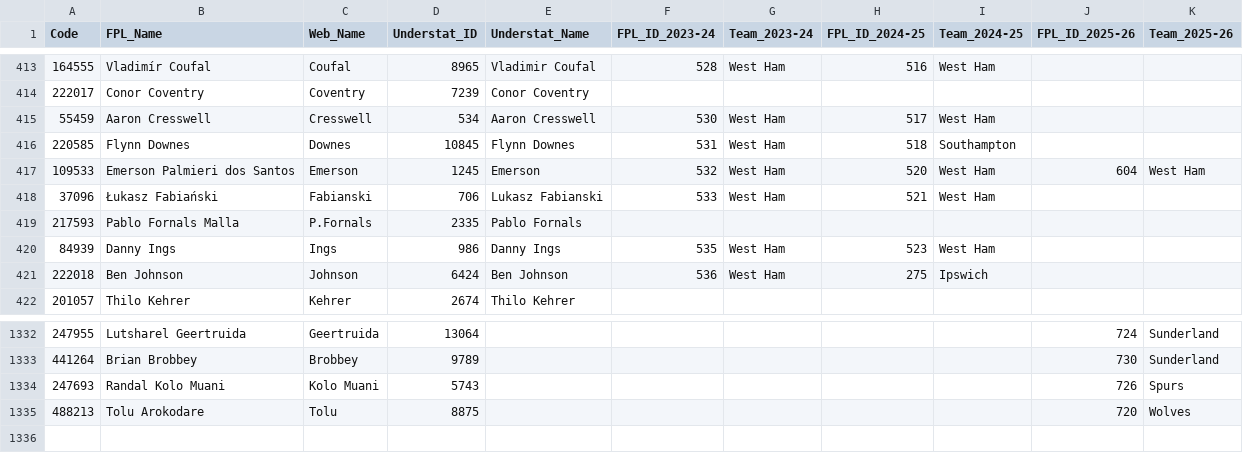
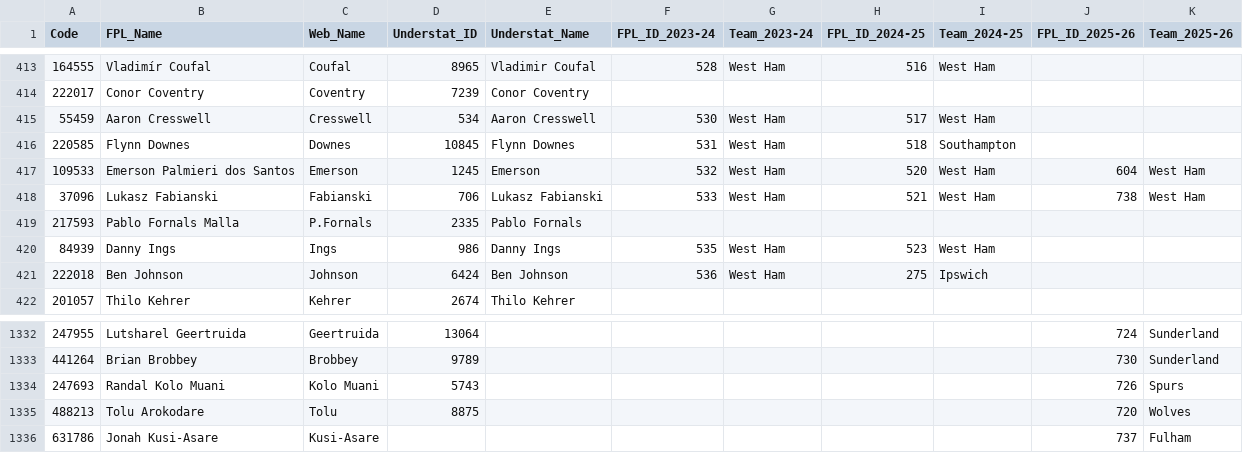
Before and after one commit to Jashior/fpl_code_understat_dict, a CSV file: code_dict.csv, drawn as a sheet; only a part is shown, gaps mark what is left out.

Commit message:
update dict

```diff
--- a/code_dict.csv
+++ b/code_dict.csv
@@ -417,3 +417,3 @@ Code,FPL_Name,Web_Name,Understat_ID,Understat_Name,FPL_ID_2023-24,Team_2023-24,F
 109533,Emerson Palmieri dos Santos,Emerson,1245,Emerson,532,West Ham,520,West Ham,604,West Ham
-37096,Łukasz Fabiański,Fabianski,706,Lukasz Fabianski,533,West Ham,521,West Ham,,
+37096,Lukasz Fabianski,Fabianski,706,Lukasz Fabianski,533,West Ham,521,West Ham,738,West Ham
 217593,Pablo Fornals Malla,P.Fornals,2335,Pablo Fornals,,,,,,
@@ -1335 +1335,2 @@ Code,FPL_Name,Web_Name,Understat_ID,Understat_Name,FPL_ID_2023-24,Team_2023-24,F
 488213,Tolu Arokodare,Tolu,8875,,,,,,720,Wolves
+631786,Jonah Kusi-Asare,Kusi-Asare,,,,,,,737,Fulham
```
